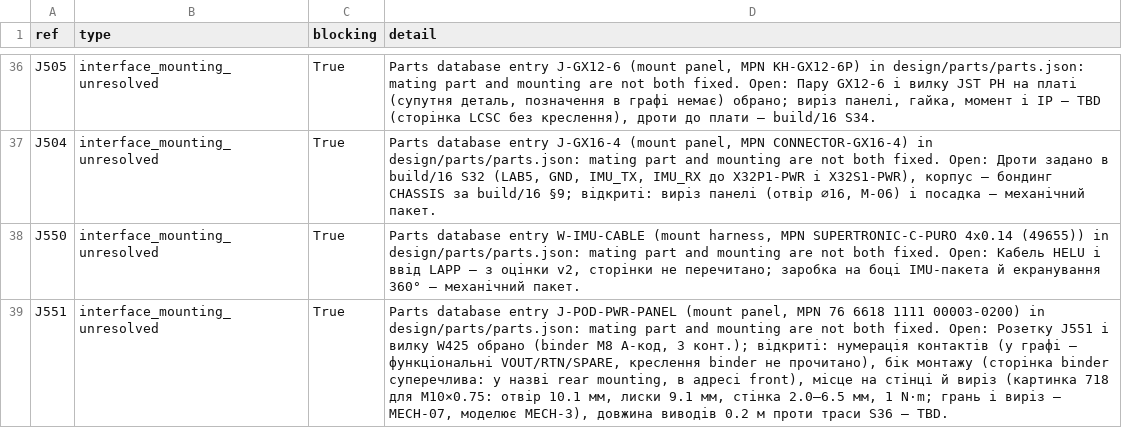
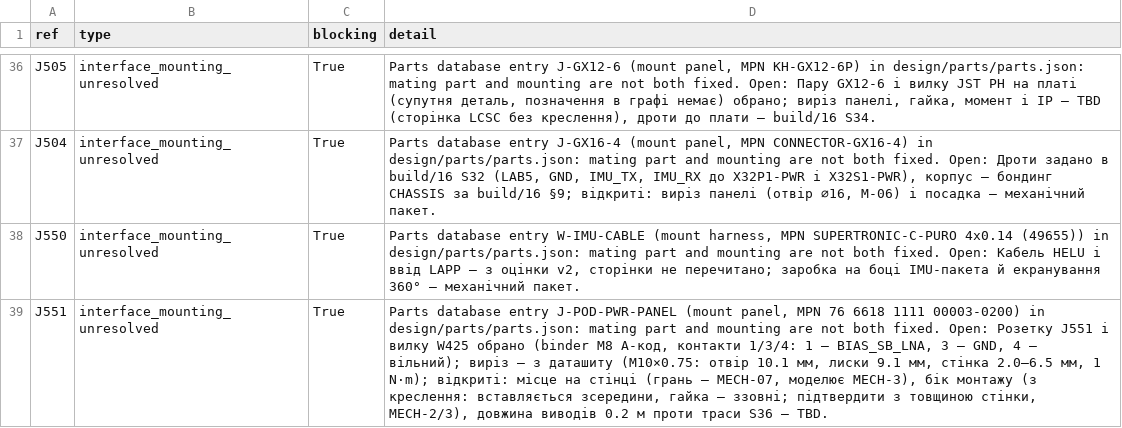
Before and after one commit to lizbeth307/lizbeth307, a CSV file: sat-receiver-audit/pcb/generated/unresolved.csv, drawn as a sheet; only a part is shown, gaps mark what is left out; the diff names each change by its address in the sheet, - before the commit and + after, or states it on an @@ line.

```diff
--- a/sat-receiver-audit/pcb/generated/unresolved.csv
+++ b/sat-receiver-audit/pcb/generated/unresolved.csv
-D39 (detail): …M8 A-код, 3 конт.); відкриті: нумерація контактів (у графі — функціональні VOUT/RTN/SPARE, креслення binder не прочитано), бік монтажу (сторінка binder суперечлива: у назві rear mounting, в адресі front), місце на стінці й виріз (картинка 718 для M10×0.75: отвір 10.1 мм, лиски 9.1 мм, стінка 2.0–6.5 мм, 1 N·m; грань і виріз — MECH-07, моделює MECH-3), довжина виводів…
+D39 (detail): …M8 A-код, контакти 1/3/4: 1 — BIAS_SB_LNA, 3 — GND, 4 — вільний); виріз — з даташиту (M10×0.75: отвір 10.1 мм, лиски 9.1 мм, стінка 2.0–6.5 мм, 1 N·m); відкриті: місце на стінці (грань — MECH-07, моделює MECH-3), бік монтажу (з креслення: вставляється зсередини, гайка — ззовні; підтвердити з товщиною стінки, MECH-2/3), довжина виводів…
```
Also changed, not shown: sat-receiver-audit/build/11-schematic-bom.csv, 33 other files.
